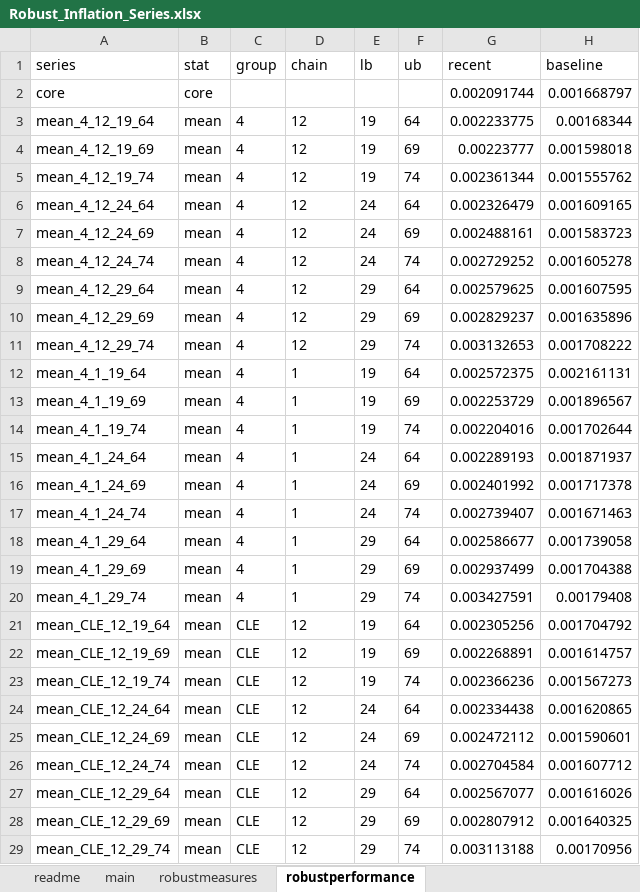
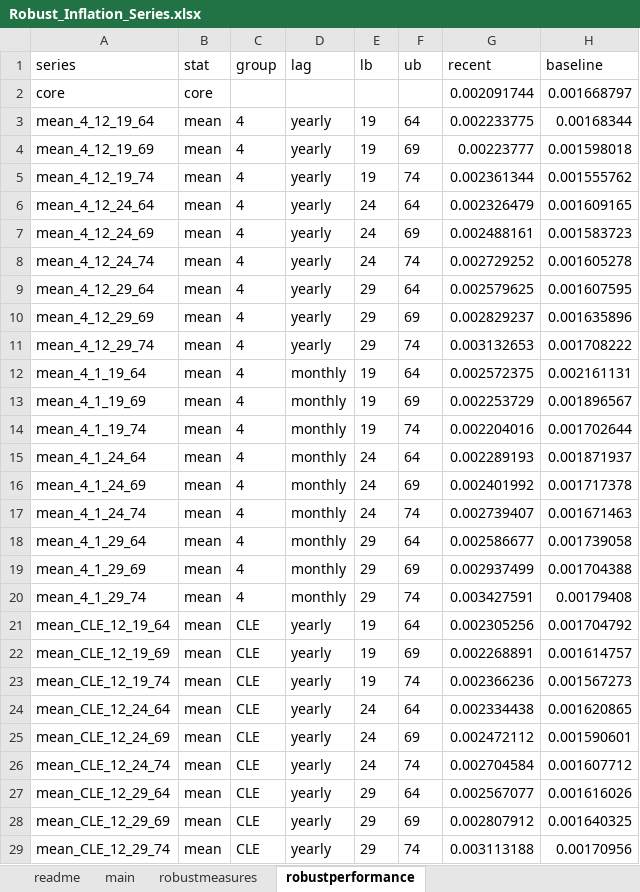
Before and after one commit to ocamp020/ocamp020.github.io, an Excel workbook: Robust_Inflation_Series.xlsx, sheet robustperformance, drawn as a sheet; only a part is shown; values as stored, in another font and other column widths than the file's, no borders; the diff covers the shown part only; the diff names each change by its address in the sheet, - before the commit and + after, or states it on an @@ line.

Commit message:
Update robust inflation series

```diff
--- a/Robust_Inflation_Series.xlsx (sheet robustperformance)
+++ b/Robust_Inflation_Series.xlsx (sheet robustperformance)
-D1: chain
+D1: lag
-D3:D11 (lag): 12
+D3:D11 (lag): yearly
-D12:D20 (lag): 1
+D12:D20 (lag): monthly
-D21:D29 (lag): 12
+D21:D29 (lag): yearly
```
Also changed, not shown: 33 edited cells elsewhere in this sheet.
